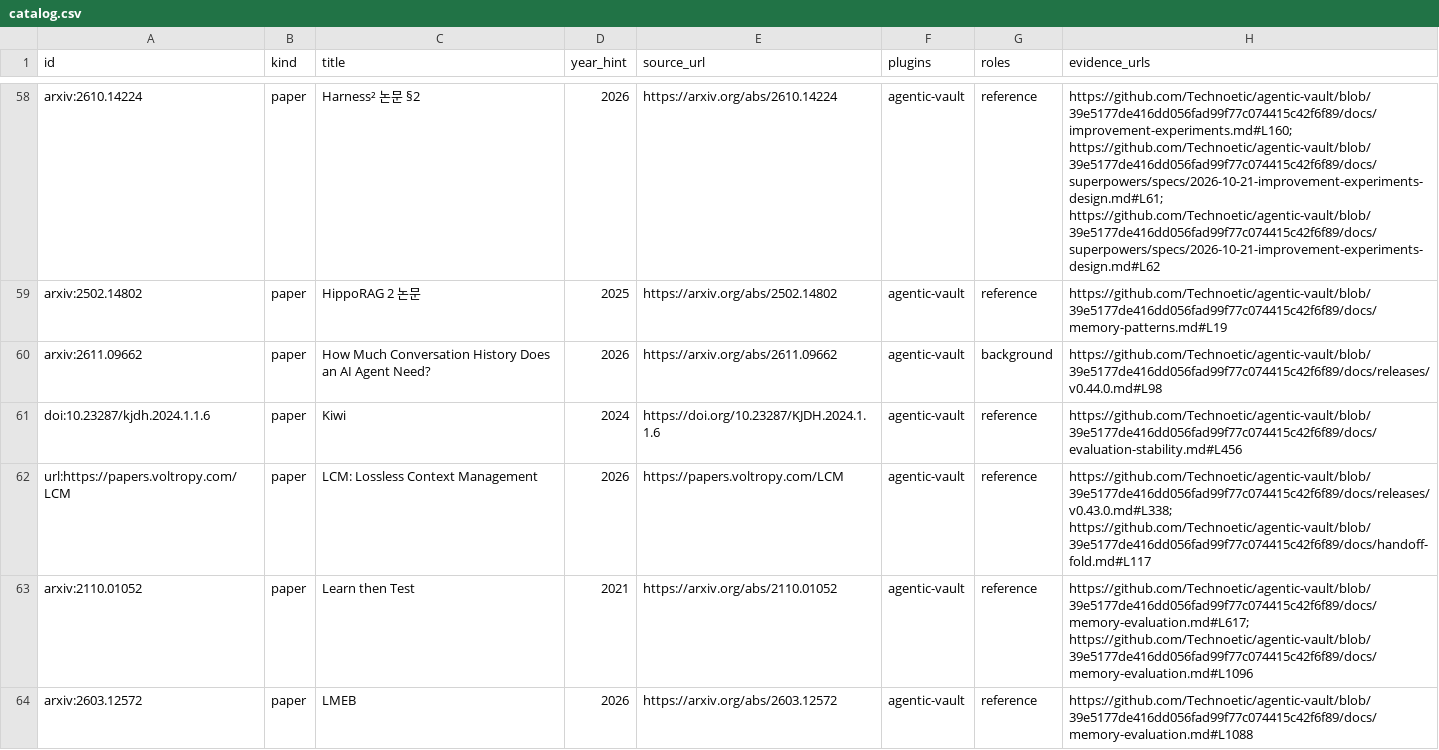
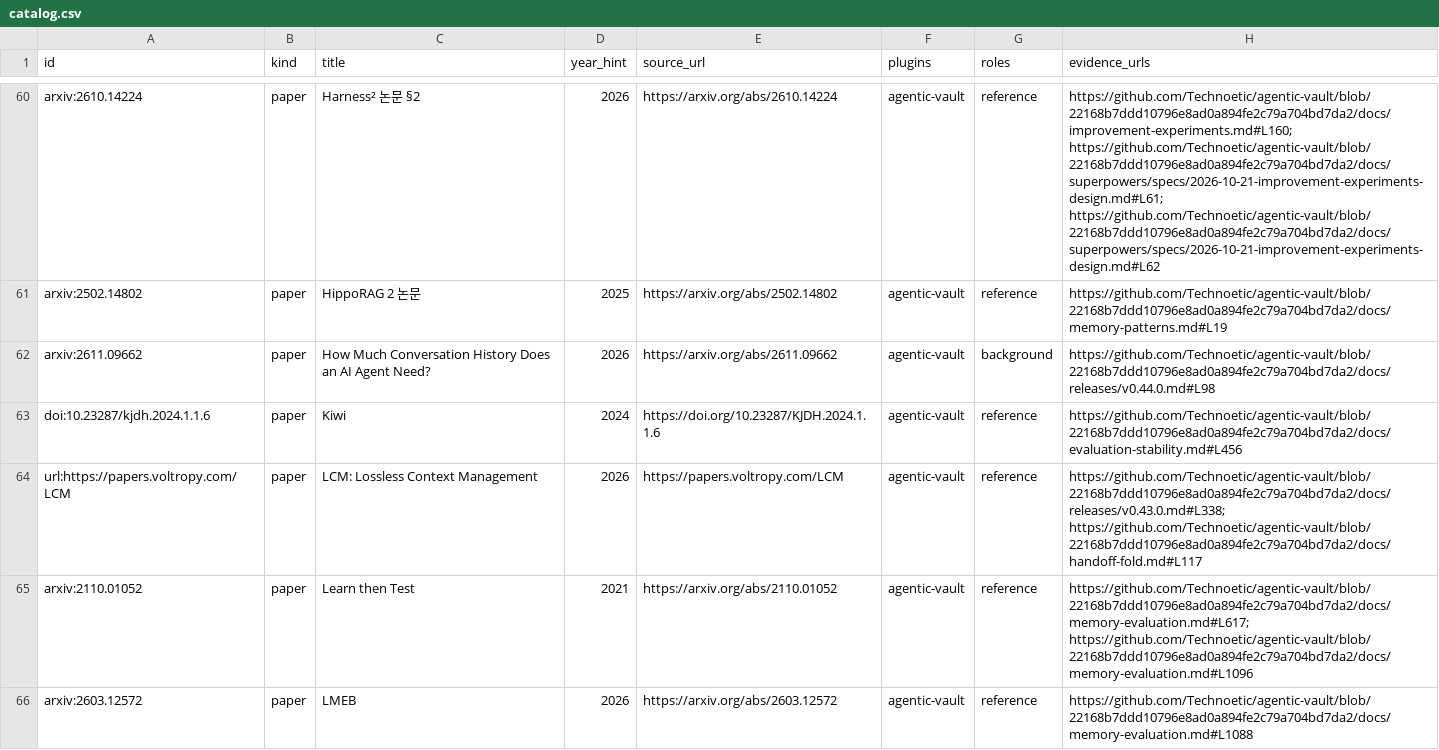
Before and after one commit to Technoetic/reference-atlas, a CSV file: data/catalog.csv, drawn as a sheet; only a part is shown, gaps mark what is left out; addresses are those after the commit; the diff covers the shown part only; the diff names each change by its address in the sheet, - before the commit and + after, or states it on an @@ line.

Commit message:
build: record agentic-vault v0.51.0 references

```diff
--- a/data/catalog.csv
+++ b/data/catalog.csv
-H60 (evidence_urls): https://github.com/Technoetic/agentic-vault/blob/39e5177de416dd056fad99f77c074415c42f6f89/docs/improvement-experiments.md#L160; https://github.com/Technoetic/agentic-vault/blob/39e5177de416dd056fad99f77c074415c42f6f89/docs/superpowers/specs/2026-10-21-improvement-experiments-design.md#L61; https://github.com/Technoetic/agentic-vault/blob/39e5177de416dd056fad99f77c074415c42f6f89/docs/superpowers/specs/2026-10-21-improvement-experiments-design.md#L62
+H60 (evidence_urls): https://github.com/Technoetic/agentic-vault/blob/22168b7ddd10796e8ad0a894fe2c79a704bd7da2/docs/improvement-experiments.md#L160; https://github.com/Technoetic/agentic-vault/blob/22168b7ddd10796e8ad0a894fe2c79a704bd7da2/docs/superpowers/specs/2026-10-21-improvement-experiments-design.md#L61; https://github.com/Technoetic/agentic-vault/blob/22168b7ddd10796e8ad0a894fe2c79a704bd7da2/docs/superpowers/specs/2026-10-21-improvement-experiments-design.md#L62
-H61 (evidence_urls): https://github.com/Technoetic/agentic-vault/blob/39e5177de416dd056fad99f77c074415c42f6f89/docs/memory-patterns.md#L19
+H61 (evidence_urls): https://github.com/Technoetic/agentic-vault/blob/22168b7ddd10796e8ad0a894fe2c79a704bd7da2/docs/memory-patterns.md#L19
-H62 (evidence_urls): https://github.com/Technoetic/agentic-vault/blob/39e5177de416dd056fad99f77c074415c42f6f89/docs/releases/v0.44.0.md#L98
+H62 (evidence_urls): https://github.com/Technoetic/agentic-vault/blob/22168b7ddd10796e8ad0a894fe2c79a704bd7da2/docs/releases/v0.44.0.md#L98
-H63 (evidence_urls): https://github.com/Technoetic/agentic-vault/blob/39e5177de416dd056fad99f77c074415c42f6f89/docs/evaluation-stability.md#L456
+H63 (evidence_urls): https://github.com/Technoetic/agentic-vault/blob/22168b7ddd10796e8ad0a894fe2c79a704bd7da2/docs/evaluation-stability.md#L456
-H64 (evidence_urls): https://github.com/Technoetic/agentic-vault/blob/39e5177de416dd056fad99f77c074415c42f6f89/docs/releases/v0.43.0.md#L338; https://github.com/Technoetic/agentic-vault/blob/39e5177de416dd056fad99f77c074415c42f6f89/docs/handoff-fold.md#L117
+H64 (evidence_urls): https://github.com/Technoetic/agentic-vault/blob/22168b7ddd10796e8ad0a894fe2c79a704bd7da2/docs/releases/v0.43.0.md#L338; https://github.com/Technoetic/agentic-vault/blob/22168b7ddd10796e8ad0a894fe2c79a704bd7da2/docs/handoff-fold.md#L117
-H65 (evidence_urls): https://github.com/Technoetic/agentic-vault/blob/39e5177de416dd056fad99f77c074415c42f6f89/docs/memory-evaluation.md#L617; https://github.com/Technoetic/agentic-vault/blob/39e5177de416dd056fad99f77c074415c42f6f89/docs/memory-evaluation.md#L1096
+H65 (evidence_urls): https://github.com/Technoetic/agentic-vault/blob/22168b7ddd10796e8ad0a894fe2c79a704bd7da2/docs/memory-evaluation.md#L617; https://github.com/Technoetic/agentic-vault/blob/22168b7ddd10796e8ad0a894fe2c79a704bd7da2/docs/memory-evaluation.md#L1096
-H66 (evidence_urls): https://github.com/Technoetic/agentic-vault/blob/39e5177de416dd056fad99f77c074415c42f6f89/docs/memory-evaluation.md#L1088
+H66 (evidence_urls): https://github.com/Technoetic/agentic-vault/blob/22168b7ddd10796e8ad0a894fe2c79a704bd7da2/docs/memory-evaluation.md#L1088
```
Also changed, not shown: 2 added rows and 132 edited cells elsewhere in this file, 7 other files.
